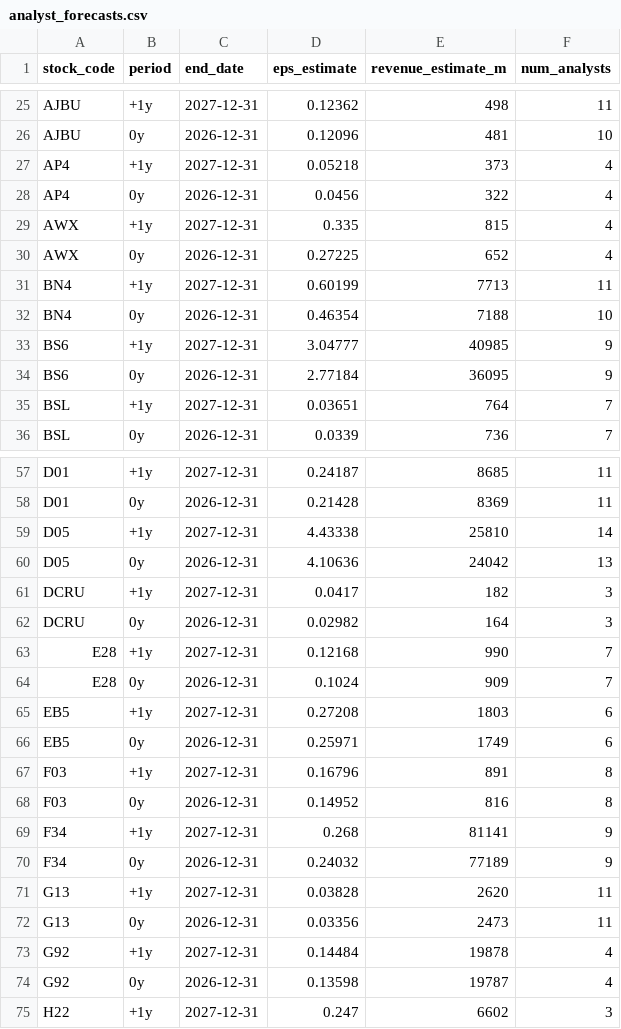
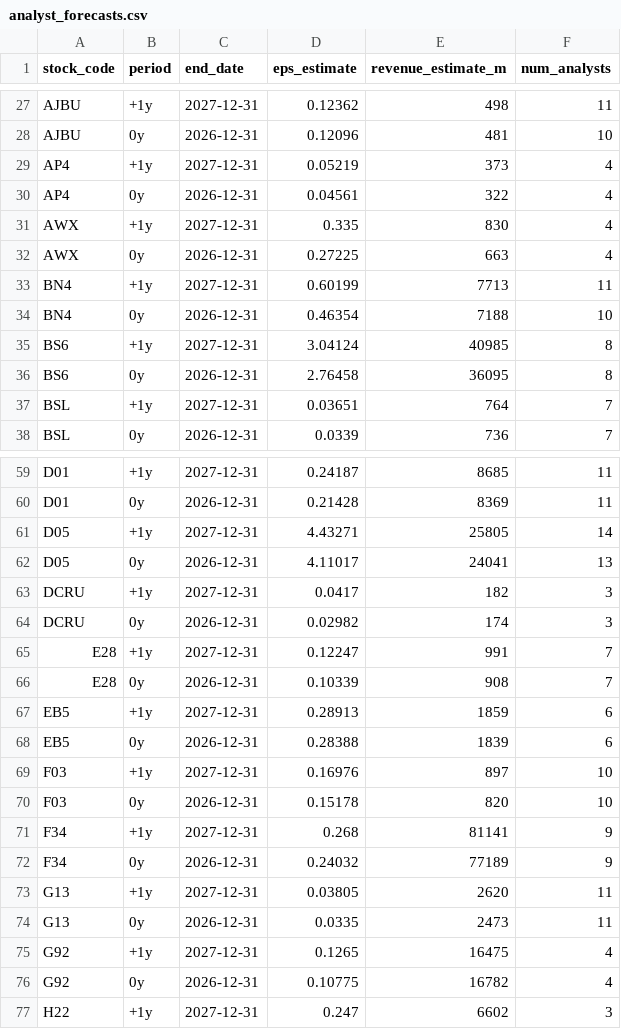
Before and after one commit to davidsurjadi/SGX-Weekly-Update, a CSV file: data/analyst_forecasts.csv, drawn as a sheet; only a part is shown, gaps mark what is left out; the diff covers the shown part only.

```diff
--- a/data/analyst_forecasts.csv
+++ b/data/analyst_forecasts.csv
@@ -26,10 +28,10 @@ AJBU,+1y,2027-12-31,0.12362,498,11
 AJBU,0y,2026-12-31,0.12096,481,10
-AP4,+1y,2027-12-31,0.05218,373,4
-AP4,0y,2026-12-31,0.0456,322,4
-AWX,+1y,2027-12-31,0.335,815,4
-AWX,0y,2026-12-31,0.27225,652,4
+AP4,+1y,2027-12-31,0.05219,373,4
+AP4,0y,2026-12-31,0.04561,322,4
+AWX,+1y,2027-12-31,0.335,830,4
+AWX,0y,2026-12-31,0.27225,663,4
 BN4,+1y,2027-12-31,0.60199,7713,11
 BN4,0y,2026-12-31,0.46354,7188,10
-BS6,+1y,2027-12-31,3.04777,40985,9
-BS6,0y,2026-12-31,2.77184,36095,9
+BS6,+1y,2027-12-31,3.04124,40985,8
+BS6,0y,2026-12-31,2.76458,36095,8
 BSL,+1y,2027-12-31,0.03651,764,7
@@ -58,18 +60,18 @@ D01,+1y,2027-12-31,0.24187,8685,11
 D01,0y,2026-12-31,0.21428,8369,11
-D05,+1y,2027-12-31,4.43338,25810,14
-D05,0y,2026-12-31,4.10636,24042,13
+D05,+1y,2027-12-31,4.43271,25805,14
+D05,0y,2026-12-31,4.11017,24041,13
 DCRU,+1y,2027-12-31,0.0417,182,3
-DCRU,0y,2026-12-31,0.02982,164,3
-E28,+1y,2027-12-31,0.12168,990,7
-E28,0y,2026-12-31,0.1024,909,7
-EB5,+1y,2027-12-31,0.27208,1803,6
-EB5,0y,2026-12-31,0.25971,1749,6
-F03,+1y,2027-12-31,0.16796,891,8
-F03,0y,2026-12-31,0.14952,816,8
+DCRU,0y,2026-12-31,0.02982,174,3
+E28,+1y,2027-12-31,0.12247,991,7
+E28,0y,2026-12-31,0.10339,908,7
+EB5,+1y,2027-12-31,0.28913,1859,6
+EB5,0y,2026-12-31,0.28388,1839,6
+F03,+1y,2027-12-31,0.16976,897,10
+F03,0y,2026-12-31,0.15178,820,10
 F34,+1y,2027-12-31,0.268,81141,9
 F34,0y,2026-12-31,0.24032,77189,9
-G13,+1y,2027-12-31,0.03828,2620,11
-G13,0y,2026-12-31,0.03356,2473,11
-G92,+1y,2027-12-31,0.14484,19878,4
-G92,0y,2026-12-31,0.13598,19787,4
+G13,+1y,2027-12-31,0.03805,2620,11
+G13,0y,2026-12-31,0.0335,2473,11
+G92,+1y,2027-12-31,0.1265,16475,4
+G92,0y,2026-12-31,0.10775,16782,4
 H22,+1y,2027-12-31,0.247,6602,3
```
Also changed, not shown: 2 added rows and 63 edited cells elsewhere in this file, data/data_freshness.csv, 7 other files.
